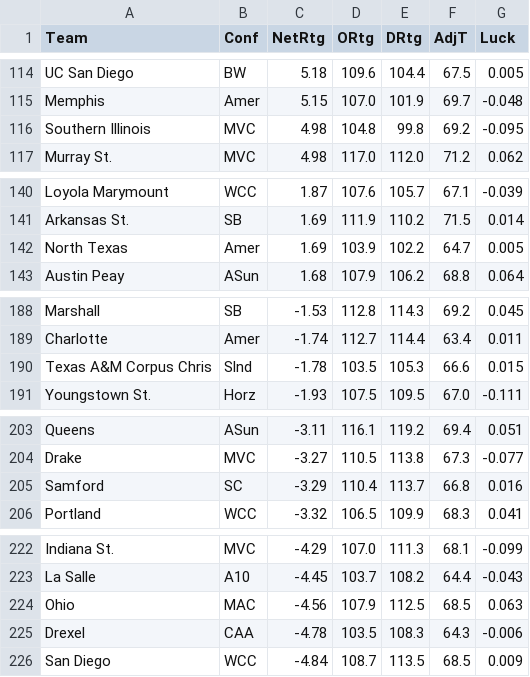
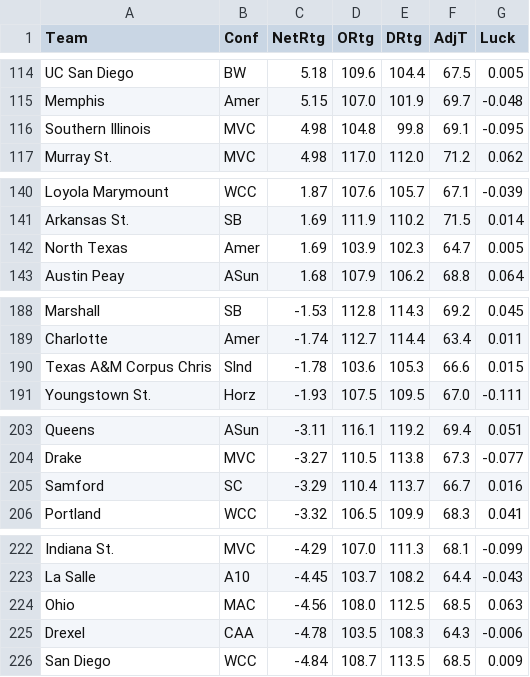
Before and after one commit to Vision919/cbb-sharp-data, a CSV file: kenpom_live.csv, drawn as a sheet; only a part is shown, gaps mark what is left out; the diff covers the shown part only.

```diff
--- a/kenpom_live.csv
+++ b/kenpom_live.csv
@@ -115,3 +115,3 @@ UC San Diego,BW,5.18,109.6,104.4,67.5,0.005
 Memphis,Amer,5.15,107.0,101.9,69.7,-0.048
-Southern Illinois,MVC,4.98,104.8,99.8,69.2,-0.095
+Southern Illinois,MVC,4.98,104.8,99.8,69.1,-0.095
 Murray St.,MVC,4.98,117.0,112.0,71.2,0.062
@@ -141,3 +141,3 @@ Loyola Marymount,WCC,1.87,107.6,105.7,67.1,-0.039
 Arkansas St.,SB,1.69,111.9,110.2,71.5,0.014
-North Texas,Amer,1.69,103.9,102.2,64.7,0.005
+North Texas,Amer,1.69,103.9,102.3,64.7,0.005
 Austin Peay,ASun,1.68,107.9,106.2,68.8,0.064
@@ -189,3 +189,3 @@ Marshall,SB,-1.53,112.8,114.3,69.2,0.045
 Charlotte,Amer,-1.74,112.7,114.4,63.4,0.011
-Texas A&M Corpus Chris,Slnd,-1.78,103.5,105.3,66.6,0.015
+Texas A&M Corpus Chris,Slnd,-1.78,103.6,105.3,66.6,0.015
 Youngstown St.,Horz,-1.93,107.5,109.5,67.0,-0.111
@@ -204,3 +204,3 @@ Queens,ASun,-3.11,116.1,119.2,69.4,0.051
 Drake,MVC,-3.27,110.5,113.8,67.3,-0.077
-Samford,SC,-3.29,110.4,113.7,66.8,0.016
+Samford,SC,-3.29,110.4,113.7,66.7,0.016
 Portland,WCC,-3.32,106.5,109.9,68.3,0.041
@@ -223,3 +223,3 @@ Indiana St.,MVC,-4.29,107.0,111.3,68.1,-0.099
 La Salle,A10,-4.45,103.7,108.2,64.4,-0.043
-Ohio,MAC,-4.56,107.9,112.5,68.5,0.063
+Ohio,MAC,-4.56,108.0,112.5,68.5,0.063
 Drexel,CAA,-4.78,103.5,108.3,64.3,-0.006
```
Also changed, not shown: 18 edited cells elsewhere in this file.
